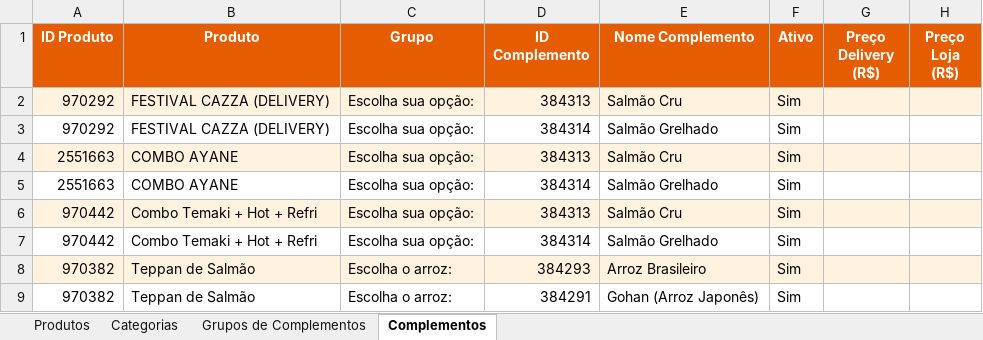
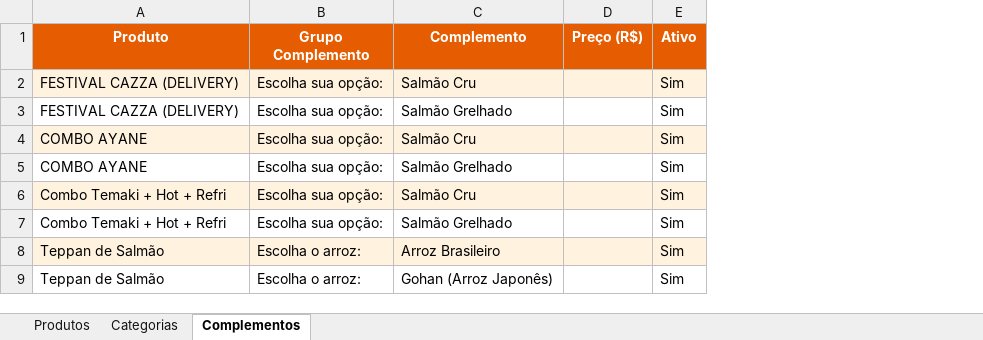
Before and after one commit to diolisantos10/FOOCCI, an Excel workbook: cardapio-completo.xlsx, sheet Complementos, drawn as a sheet; only a part is shown; values as stored, in another font and other column widths than the file's, no borders; removed rows and columns are numbered as before the commit, all else as after; the diff names each change by its address in the sheet, - before the commit and + after, or states it on an @@ line.

```diff
--- a/cardapio-completo.xlsx (sheet Complementos)
+++ b/cardapio-completo.xlsx (sheet Complementos)
-sheet tab: Grupos de Complementos
-column A (ID Produto), rows 2-9: 970292 | 970292 | 2551663 | 2551663 | 970442 | 970442 | 970382 | 970382
-column D (ID Complemento), rows 2-9: 384313 | 384314 | 384313 | 384314 | 384313 | 384314 | 384293 | 384291
+column D (Preço (R$)), empty
-column G (Preço Delivery (R$)), empty
-column H (Preço Loja (R$)), empty
-B1: Grupo
+B1: Grupo Complemento
-C1: Nome Complemento
+C1: Complemento
```
Also changed, not shown: sheet Produtos, sheet Categorias.
